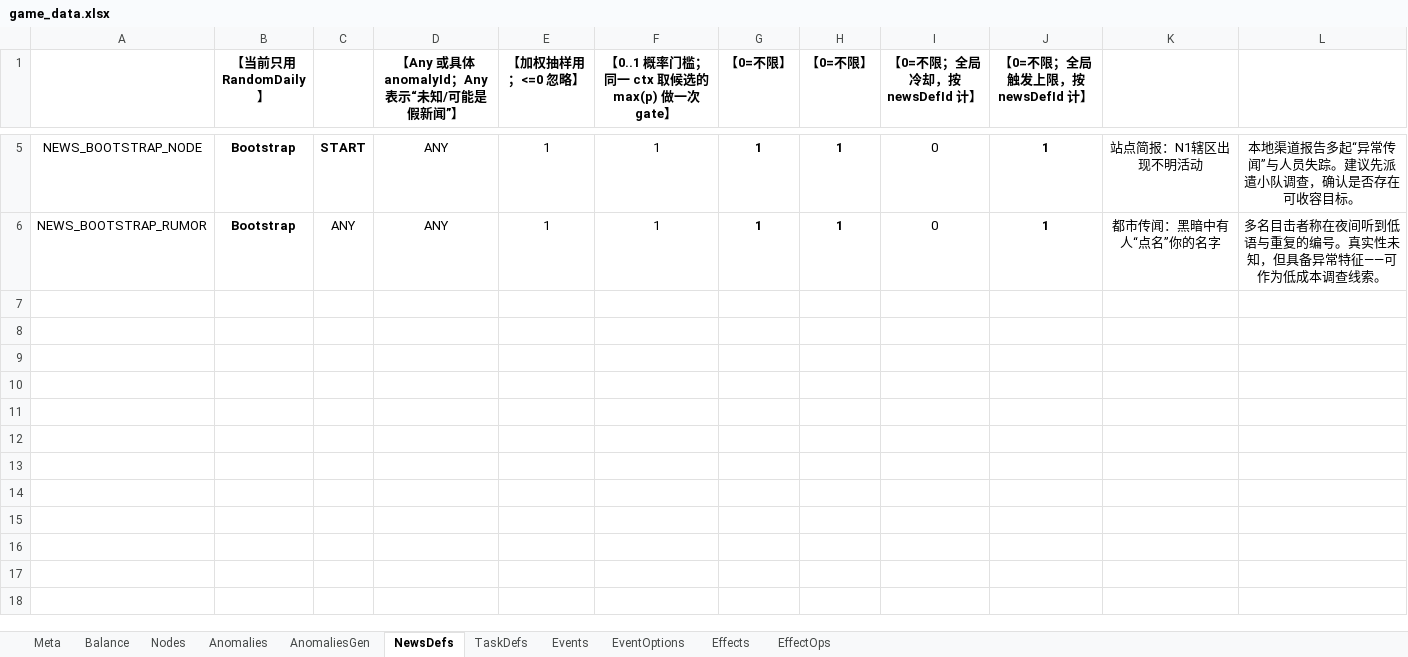
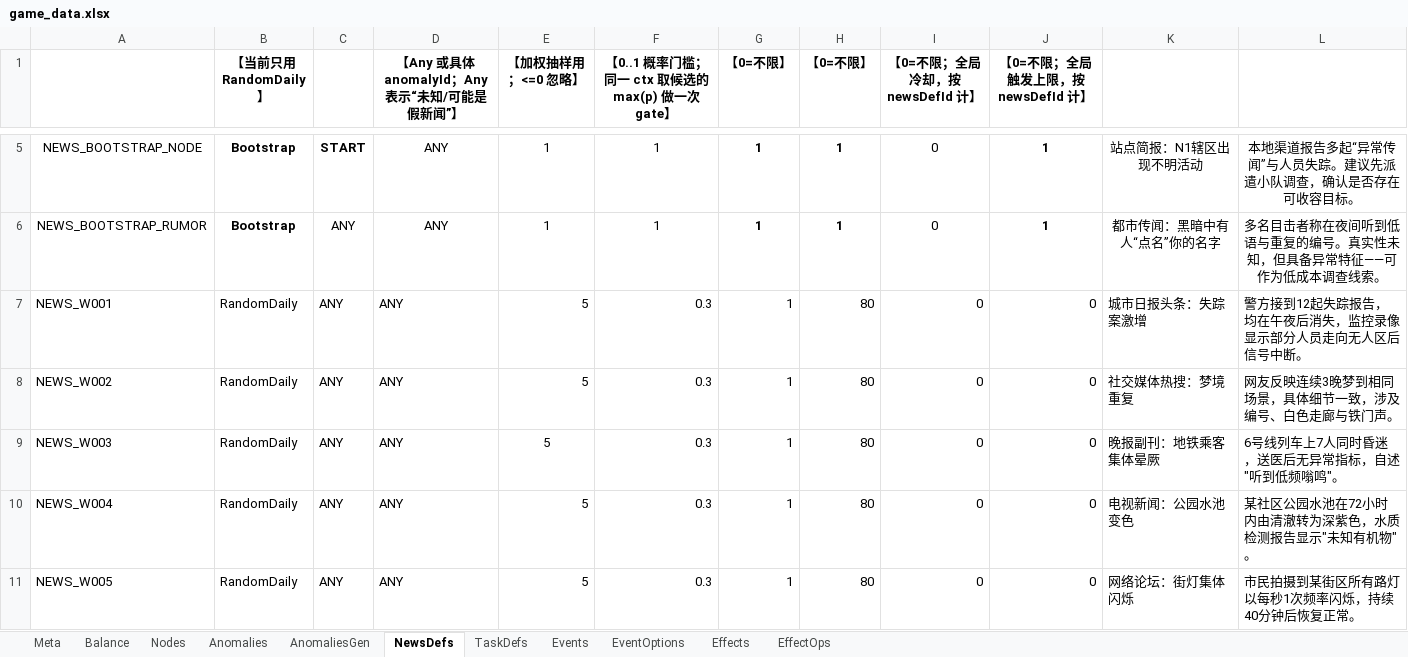
Before and after one commit to hszqf/SCP, an Excel workbook: GameData/Local/game_data.xlsx, sheet NewsDefs, drawn as a sheet; only a part is shown, gaps mark what is left out; values as stored, in another font and other column widths than the file's, no borders; the diff covers the shown part only; the diff names each change by its address in the sheet, - before the commit and + after, or states it on an @@ line.

```diff
--- a/GameData/Local/game_data.xlsx (sheet NewsDefs)
+++ b/GameData/Local/game_data.xlsx (sheet NewsDefs)
+row 7: NEWS_W001 | RandomDaily | ANY | ANY | 5 | 0.3 | 1 | 80 | 0 | 0 | 城市日报头条：失踪案激增 | 警方接到12起失踪报告，均在午夜后消失，监控录像显示部分人员走向无人区后信号中断。
+row 8: NEWS_W002 | RandomDaily | ANY | ANY | 5 | 0.3 | 1 | 80 | 0 | 0 | 社交媒体热搜：梦境重复 | 网友反映连续3晚梦到相同场景，具体细节一致，涉及编号、白色走廊与铁门声。
+row 9: NEWS_W003 | RandomDaily | ANY | ANY | 5 | 0.3 | 1 | 80 | 0 | 0 | 晚报副刊：地铁乘客集体晕厥 | 6号线列车上7人同时昏迷，送医后无异常指标，自述"听到低频嗡鸣"。
+row 10: NEWS_W004 | RandomDaily | ANY | ANY | 5 | 0.3 | 1 | 80 | 0 | 0 | 电视新闻：公园水池变色 | 某社区公园水池在72小时内由清澈转为深紫色，水质检测报告显示"未知有机物"。
+row 11: NEWS_W005 | RandomDaily | ANY | ANY | 5 | 0.3 | 1 | 80 | 0 | 0 | 网络论坛：街灯集体闪烁 | 市民拍摄到某街区所有路灯以每秒1次频率闪烁，持续40分钟后恢复正常。
```
Also changed, not shown: 115 added rows elsewhere in this sheet, 2 other files.
